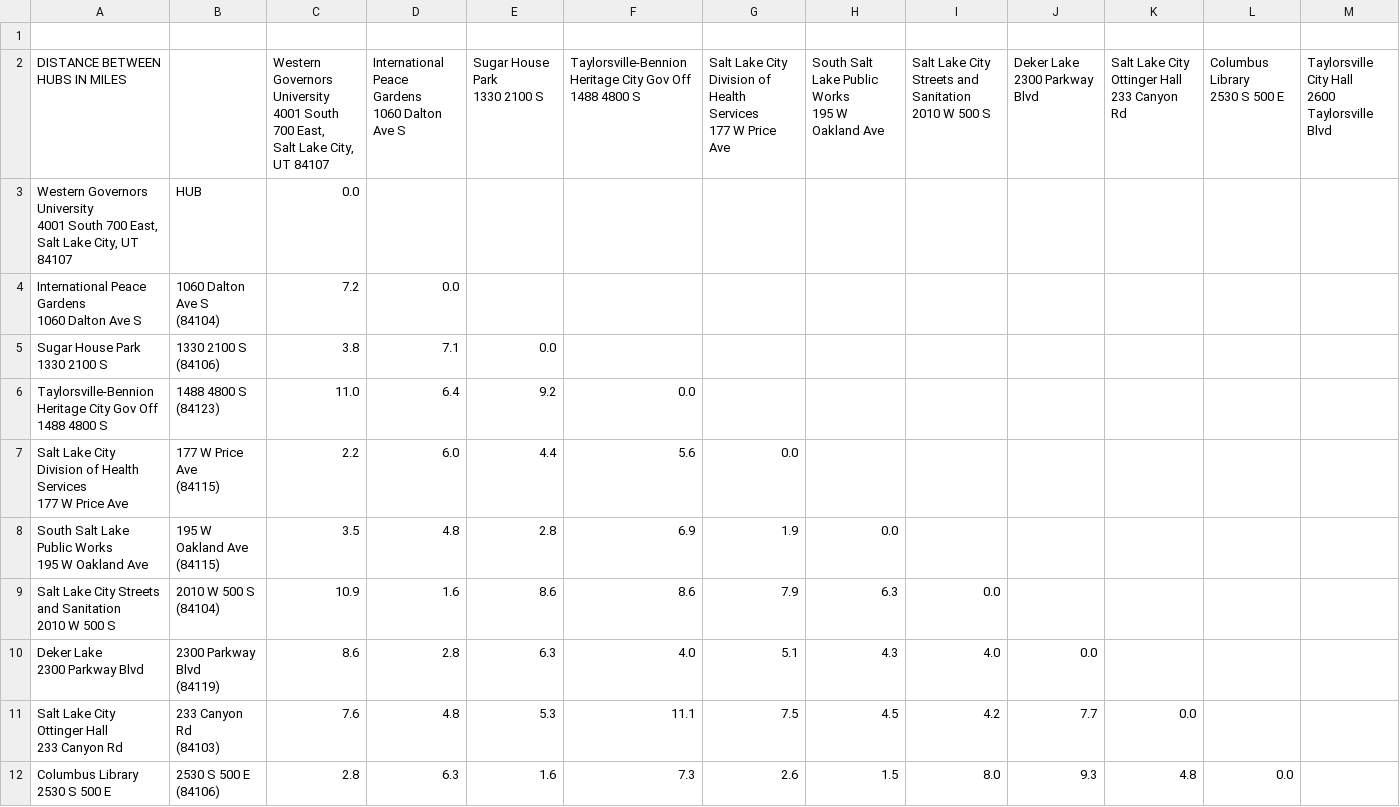
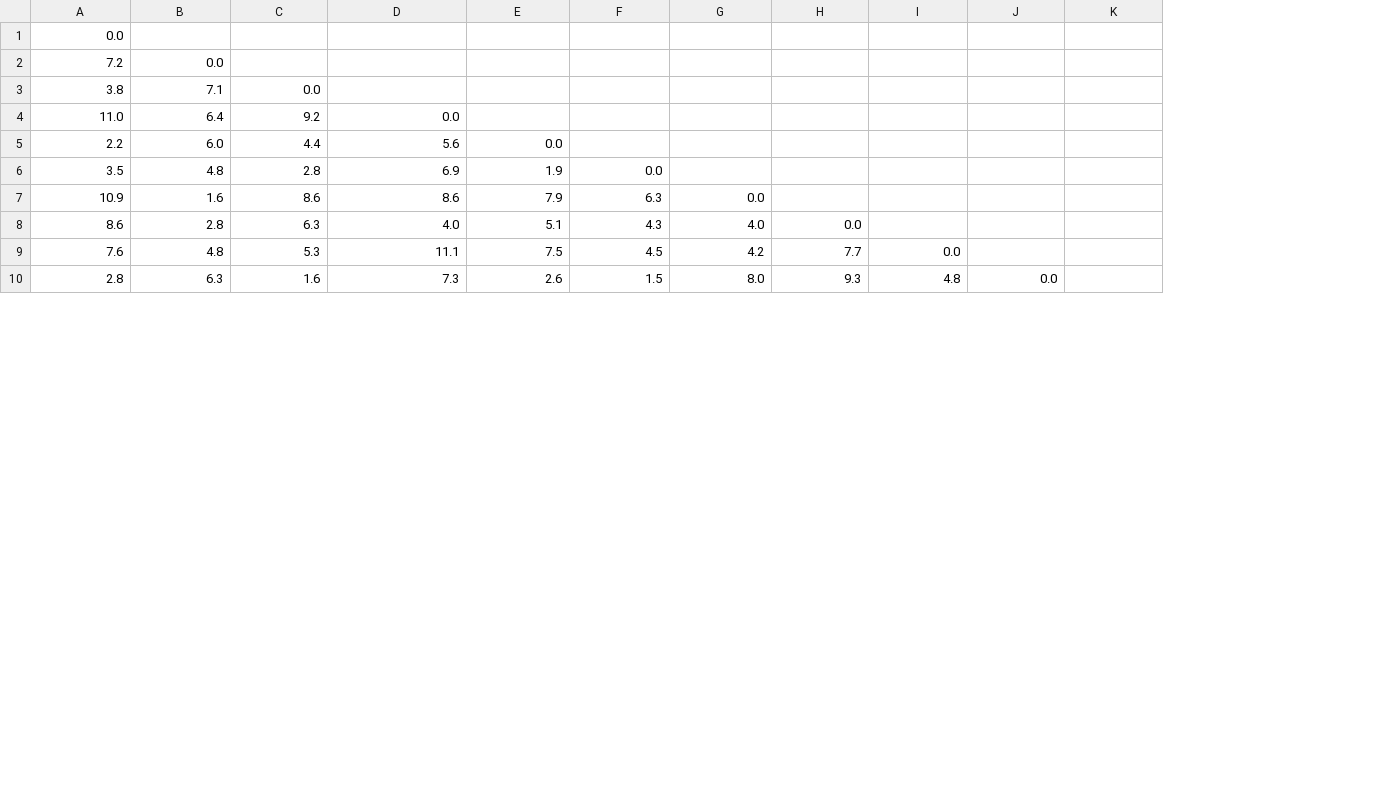
Before and after one commit to BradyBassett/PackageDeliveryRouter, a CSV file: src/data/distances.csv, drawn as a sheet; only a part is shown; removed rows and columns are numbered as before the commit, all else as after; rows hold the shown columns only; ↵ is a line break in a cell; the diff names each change by its address in the sheet, - before the commit and + after, or states it on an @@ line.

```diff
--- a/src/data/distances.csv
+++ b/src/data/distances.csv
-column A, rows 3-12: Western Governors University ↵ 4001 South 700 East, ↵ Salt Lake City, UT 84107 | International Peace Gardens ↵ 1060 Dalton Ave S | Sugar House Park ↵ 1330 2100 S | Taylorsville-Bennion Heritage City Gov Off ↵ 1488 4800 S | Salt Lake City Division of Health Services ↵ 177 W Price Ave | South Salt Lake Public Works ↵ 195 W Oakland Ave | Salt Lake City Streets and Sanitation ↵ 2010 W 500 S | Deker Lake ↵ 2300 Parkway Blvd | Salt Lake City Ottinger Hall ↵ 233 Canyon Rd | Columbus Library ↵ 2530 S 500 E
-column B, rows 3-12: HUB | 1060 Dalton Ave S ↵ (84104) | 1330 2100 S ↵ (84106) | 1488 4800 S ↵ (84123) | 177 W Price Ave ↵ (84115) | 195 W Oakland Ave ↵ (84115) | 2010 W 500 S ↵ (84104) | 2300 Parkway Blvd ↵ (84119) | 233 Canyon Rd ↵ (84103) | 2530 S 500 E ↵ (84106)
-row 1: (empty)
-row 2: DISTANCE BETWEEN HUBS IN MILES |  | Western Governors University ↵ 4001 South 700 East, ↵ Salt Lake City, UT 84107 | International Peace Gardens ↵ 1060 Dalton Ave S | Sugar House Park ↵ 1330 2100 S | Taylorsville-Bennion Heritage City Gov Off ↵ 1488 4800 S | Salt Lake City Division of Health Services ↵ 177 W Price Ave | South Salt Lake Public Works ↵ 195 W Oakland Ave | Salt Lake City Streets and Sanitation ↵ 2010 W 500 S | Deker Lake ↵ 2300 Parkway Blvd | Salt Lake City Ottinger Hall ↵ 233 Canyon Rd | Columbus Library ↵ 2530 S 500 E | Taylorsville City Hall ↵ 2600 Taylorsville Blvd
```
Also changed, not shown: src/data/packages.csv, 12 other files.
